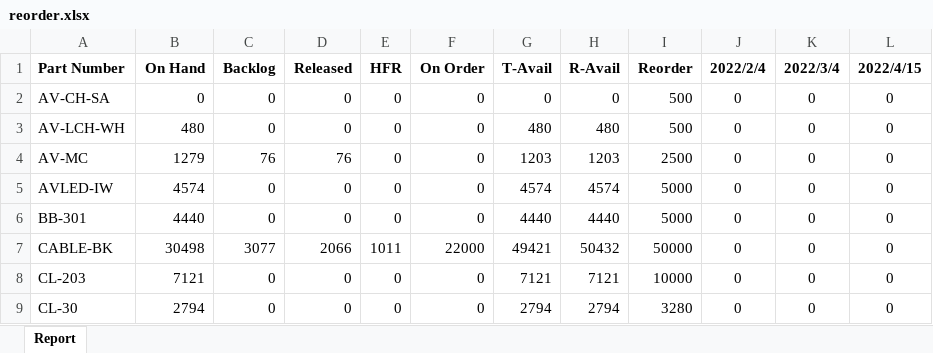
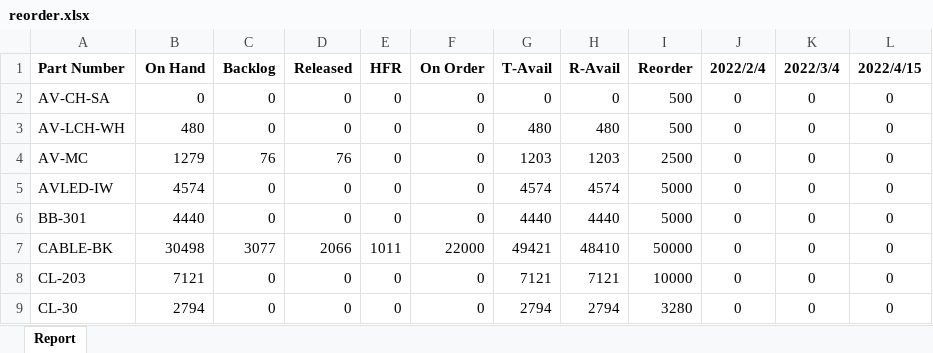
Before and after one commit to beephsupreme/materials, an Excel workbook: data/reorder.xlsx, sheet Report, drawn as a sheet; only a part is shown; values as stored, in another font and other column widths than the file's, no borders; the diff names each change by its address in the sheet, - before the commit and + after, or states it on an @@ line.

```diff
--- a/data/reorder.xlsx (sheet Report)
+++ b/data/reorder.xlsx (sheet Report)
-H7 (R-Avail): 50432
+H7 (R-Avail): 48410
```
Also changed, not shown: data/materials.xlsx, 6 other files.
